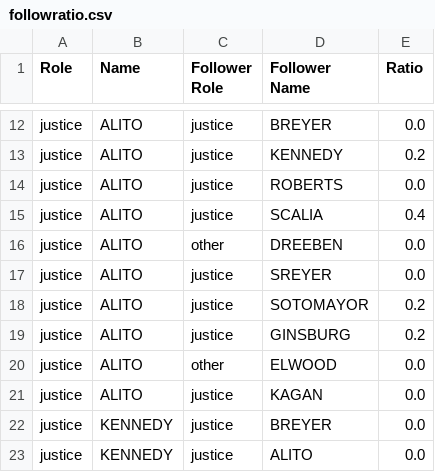
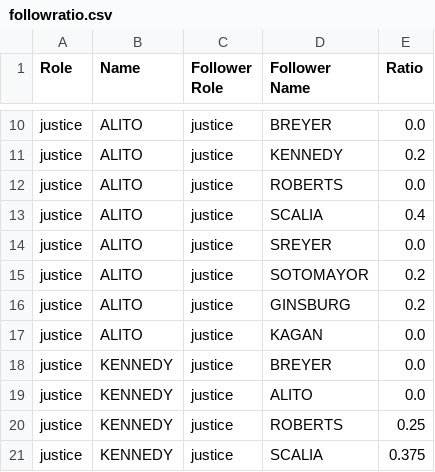
Before and after one commit to polakluk/supreme-court-analysis, a CSV file: report-data/followratio.csv, drawn as a sheet; only a part is shown, gaps mark what is left out; the shorter side is filled out with more unchanged rows; the diff covers the shown part only; the diff names each change by its address in the sheet, - before the commit and + after, or states it on an @@ line.

```diff
--- a/report-data/followratio.csv
+++ b/report-data/followratio.csv
-row 16: justice | ALITO | other | DREEBEN | 0.0
-row 20: justice | ALITO | other | ELWOOD | 0.0
```
Also changed, not shown: 16 removed rows elsewhere in this file, 3 other files.
